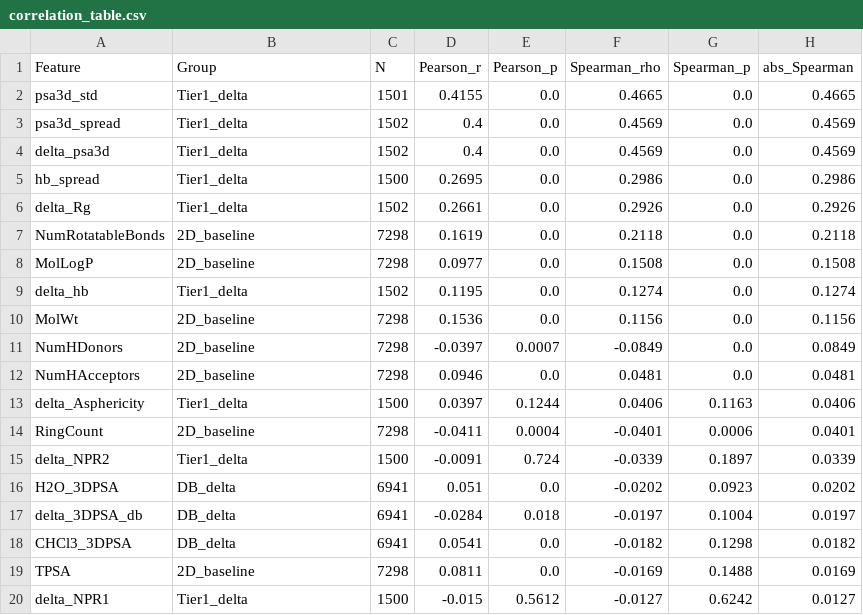
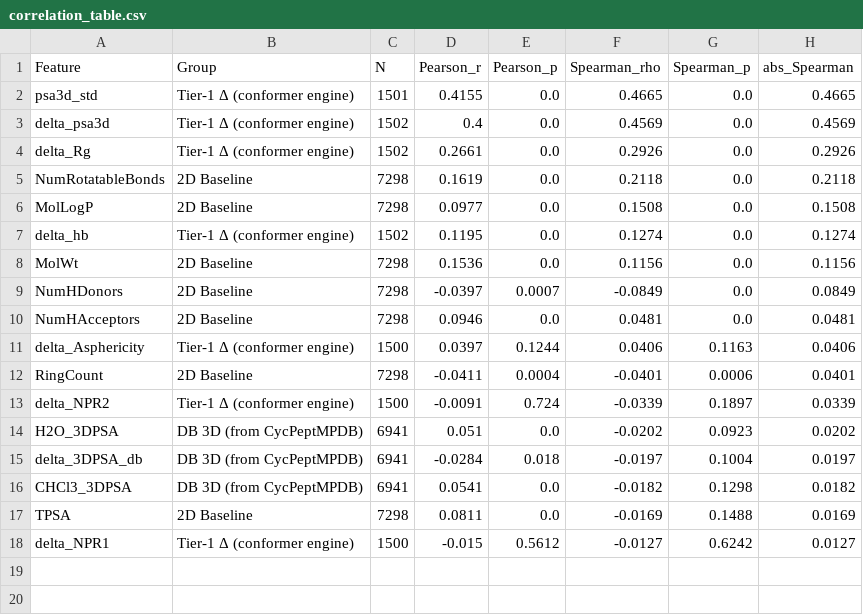
Before and after one commit to JorgeCarmona323/Chameleon_Predictor_local_workhorse, a CSV file: results/correlation_table.csv, drawn as a sheet.

```diff
--- a/results/correlation_table.csv
+++ b/results/correlation_table.csv
@@ -1,20 +1,18 @@
 Feature,Group,N,Pearson_r,Pearson_p,Spearman_rho,Spearman_p,abs_Spearman
-psa3d_std,Tier1_delta,1501,0.4155,0.0,0.4665,0.0,0.4665
-psa3d_spread,Tier1_delta,1502,0.4,0.0,0.4569,0.0,0.4569
-delta_psa3d,Tier1_delta,1502,0.4,0.0,0.4569,0.0,0.4569
-hb_spread,Tier1_delta,1500,0.2695,0.0,0.2986,0.0,0.2986
-delta_Rg,Tier1_delta,1502,0.2661,0.0,0.2926,0.0,0.2926
-NumRotatableBonds,2D_baseline,7298,0.1619,0.0,0.2118,0.0,0.2118
-MolLogP,2D_baseline,7298,0.0977,0.0,0.1508,0.0,0.1508
-delta_hb,Tier1_delta,1502,0.1195,0.0,0.1274,0.0,0.1274
-MolWt,2D_baseline,7298,0.1536,0.0,0.1156,0.0,0.1156
-NumHDonors,2D_baseline,7298,-0.0397,0.0007,-0.0849,0.0,0.0849
-NumHAcceptors,2D_baseline,7298,0.0946,0.0,0.0481,0.0,0.0481
-delta_Asphericity,Tier1_delta,1500,0.0397,0.1244,0.0406,0.1163,0.0406
-RingCount,2D_baseline,7298,-0.0411,0.0004,-0.0401,0.0006,0.0401
-delta_NPR2,Tier1_delta,1500,-0.0091,0.724,-0.0339,0.1897,0.0339
-H2O_3DPSA,DB_delta,6941,0.051,0.0,-0.0202,0.0923,0.0202
-delta_3DPSA_db,DB_delta,6941,-0.0284,0.018,-0.0197,0.1004,0.0197
-CHCl3_3DPSA,DB_delta,6941,0.0541,0.0,-0.0182,0.1298,0.0182
-TPSA,2D_baseline,7298,0.0811,0.0,-0.0169,0.1488,0.0169
-delta_NPR1,Tier1_delta,1500,-0.015,0.5612,-0.0127,0.6242,0.0127
+psa3d_std,Tier-1 Δ (conformer engine),1501,0.4155,0.0,0.4665,0.0,0.4665
+delta_psa3d,Tier-1 Δ (conformer engine),1502,0.4,0.0,0.4569,0.0,0.4569
+delta_Rg,Tier-1 Δ (conformer engine),1502,0.2661,0.0,0.2926,0.0,0.2926
+NumRotatableBonds,2D Baseline,7298,0.1619,0.0,0.2118,0.0,0.2118
+MolLogP,2D Baseline,7298,0.0977,0.0,0.1508,0.0,0.1508
+delta_hb,Tier-1 Δ (conformer engine),1502,0.1195,0.0,0.1274,0.0,0.1274
+MolWt,2D Baseline,7298,0.1536,0.0,0.1156,0.0,0.1156
+NumHDonors,2D Baseline,7298,-0.0397,0.0007,-0.0849,0.0,0.0849
+NumHAcceptors,2D Baseline,7298,0.0946,0.0,0.0481,0.0,0.0481
+delta_Asphericity,Tier-1 Δ (conformer engine),1500,0.0397,0.1244,0.0406,0.1163,0.0406
+RingCount,2D Baseline,7298,-0.0411,0.0004,-0.0401,0.0006,0.0401
+delta_NPR2,Tier-1 Δ (conformer engine),1500,-0.0091,0.724,-0.0339,0.1897,0.0339
+H2O_3DPSA,DB 3D (from CycPeptMPDB),6941,0.051,0.0,-0.0202,0.0923,0.0202
+delta_3DPSA_db,DB 3D (from CycPeptMPDB),6941,-0.0284,0.018,-0.0197,0.1004,0.0197
+CHCl3_3DPSA,DB 3D (from CycPeptMPDB),6941,0.0541,0.0,-0.0182,0.1298,0.0182
+TPSA,2D Baseline,7298,0.0811,0.0,-0.0169,0.1488,0.0169
+delta_NPR1,Tier-1 Δ (conformer engine),1500,-0.015,0.5612,-0.0127,0.6242,0.0127
```
Also changed, not shown: results/auc_roc_table.csv, 6 other files.
